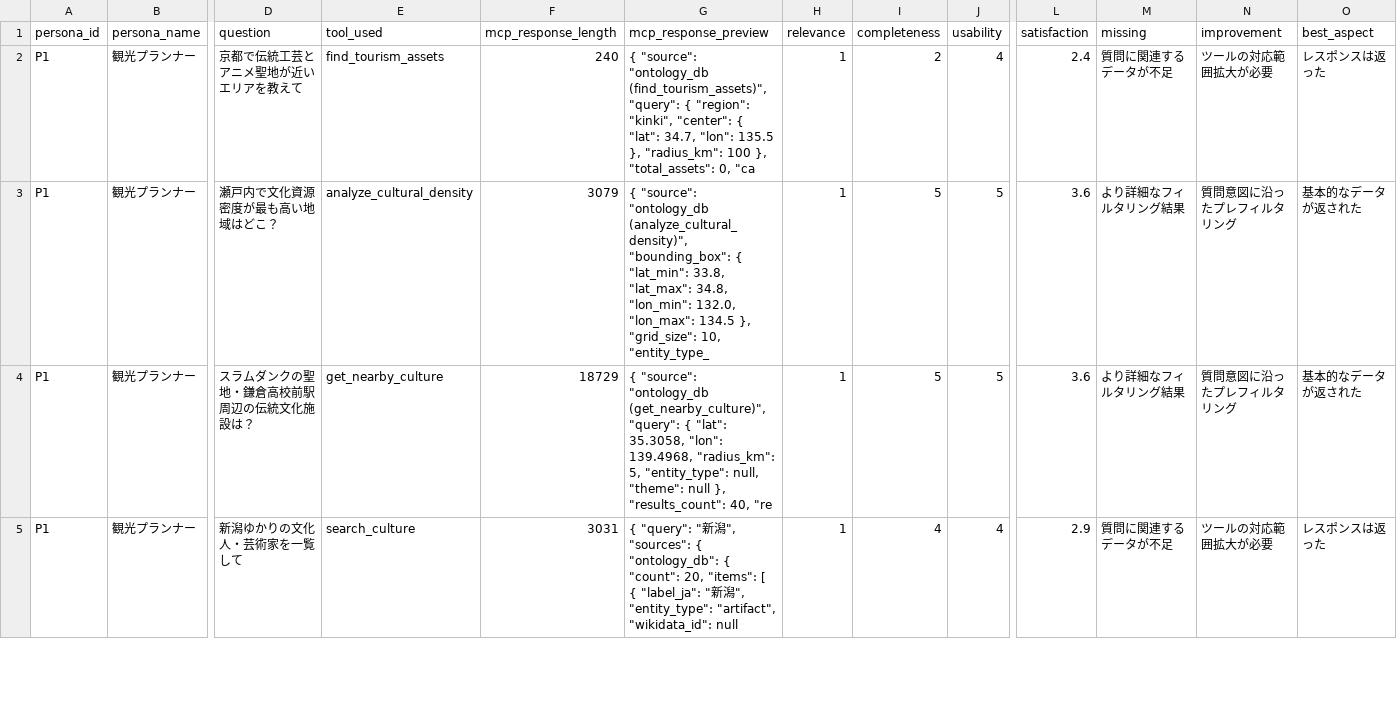
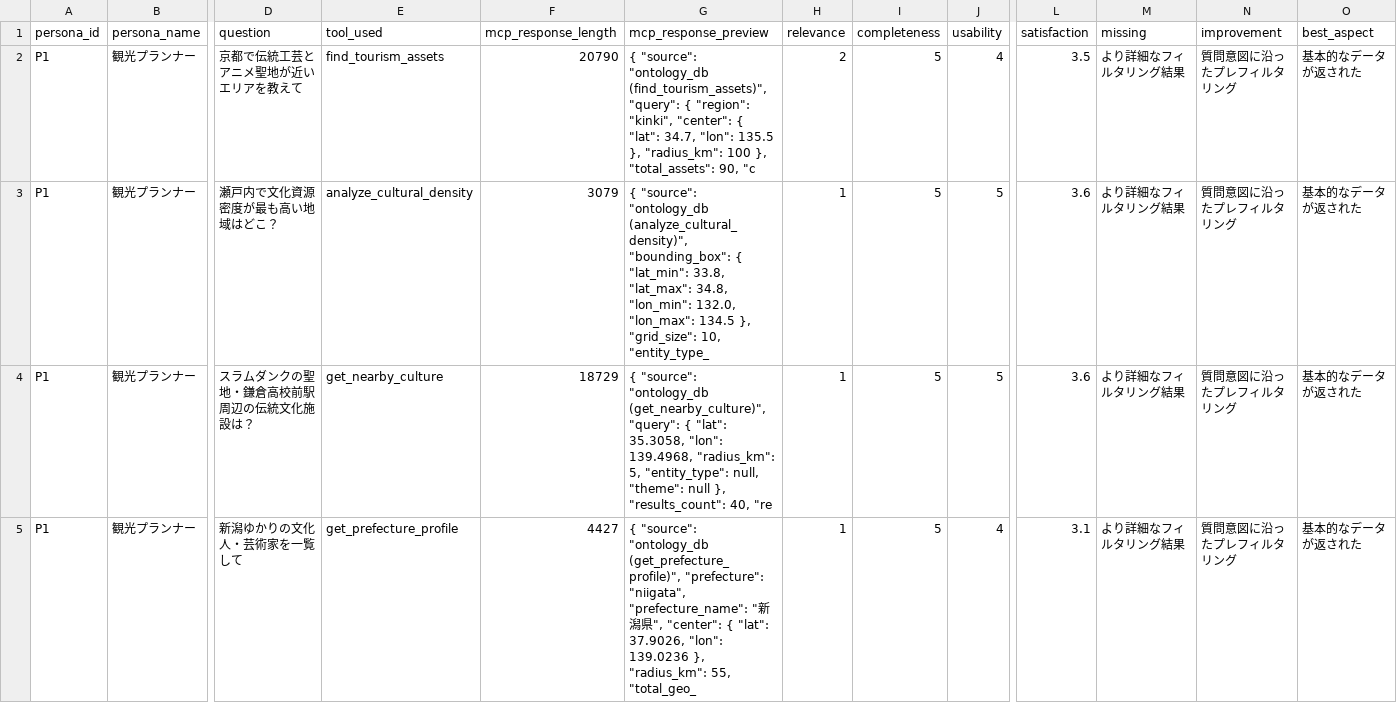
Before and after one commit to Rei02061986/japan-culture-mcp, a CSV file: reports/phase18_codex_user_test.csv, drawn as a sheet; only a part is shown, gaps mark what is left out; the diff covers the shown part only; the diff names each change by its address in the sheet, - before the commit and + after, or states it on an @@ line.

```diff
--- a/reports/phase18_codex_user_test.csv
+++ b/reports/phase18_codex_user_test.csv
-F2 (mcp_response_length): 240
+F2 (mcp_response_length): 20790
-G2 (mcp_response_preview): …}, "total_assets": 0, "ca
+G2 (mcp_response_preview): …}, "total_assets": 90, "c
-H2 (relevance): 1
+H2 (relevance): 2
-I2 (completeness): 2
+I2 (completeness): 5
-L2 (satisfaction): 2.4
+L2 (satisfaction): 3.5
-M2 (missing): 質問に関連するデータが不足
+M2 (missing): より詳細なフィルタリング結果
-N2 (improvement): ツールの対応範囲拡大が必要
+N2 (improvement): 質問意図に沿ったプレフィルタリング
-O2 (best_aspect): レスポンスは返った
+O2 (best_aspect): 基本的なデータが返された
-E5 (tool_used): search_culture
+E5 (tool_used): get_prefecture_profile
-F5 (mcp_response_length): 3031
+F5 (mcp_response_length): 4427
-G5 (mcp_response_preview): { "query": "新潟", "sources": { "ontology_db": { "count": 20, "items": [ { "label_ja": "新潟", "entity_type": "artifact", "wikidata_id": null
+G5 (mcp_response_preview): { "source": "ontology_db (get_prefecture_profile)", "prefecture": "niigata", "prefecture_name": "新潟県", "center": { "lat": 37.9026, "lon": 139.0236 }, "radius_km": 55, "total_geo_
-I5 (completeness): 4
+I5 (completeness): 5
-L5 (satisfaction): 2.9
+L5 (satisfaction): 3.1
-M5 (missing): 質問に関連するデータが不足
+M5 (missing): より詳細なフィルタリング結果
-N5 (improvement): ツールの対応範囲拡大が必要
+N5 (improvement): 質問意図に沿ったプレフィルタリング
-O5 (best_aspect): レスポンスは返った
+O5 (best_aspect): 基本的なデータが返された
```
Also changed, not shown: 67 edited cells elsewhere in this file, 2 other files.
